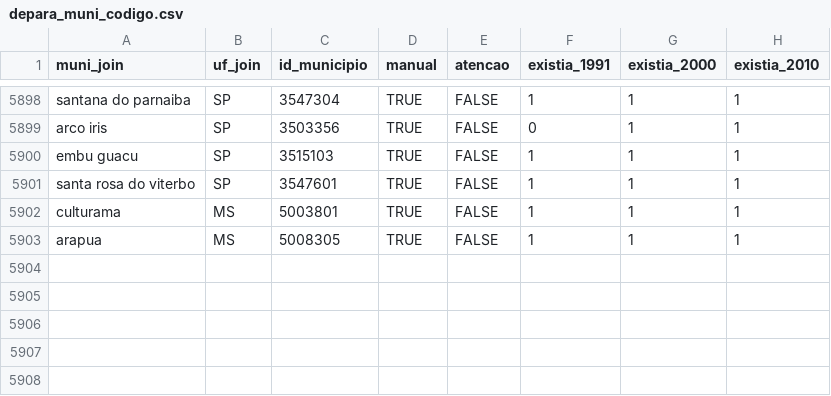
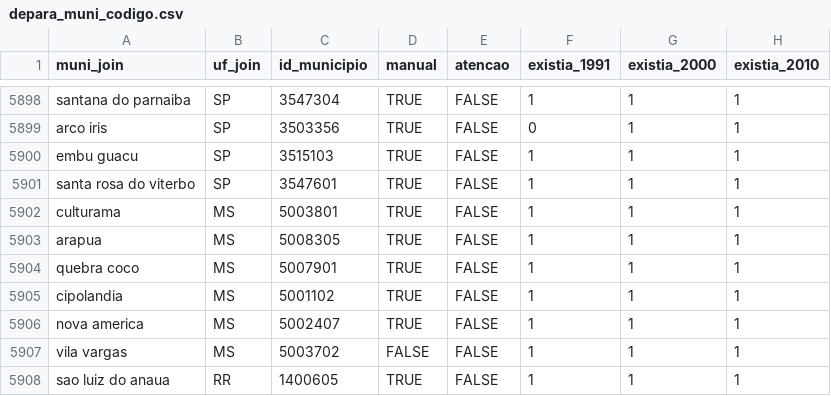
Before and after one commit to curso-r/munifacil, a CSV file: inst/depara_muni_codigo.csv, drawn as a sheet; only a part is shown, gaps mark what is left out.

Commit message:
adicionando mais municipios

```diff
--- a/inst/depara_muni_codigo.csv
+++ b/inst/depara_muni_codigo.csv
@@ -5903 +5903,6 @@ culturama,MS,5003801,TRUE,FALSE,1,1,1
 arapua,MS,5008305,TRUE,FALSE,1,1,1
+quebra coco,MS,5007901,TRUE,FALSE,1,1,1
+cipolandia,MS,5001102,TRUE,FALSE,1,1,1
+nova america,MS,5002407,TRUE,FALSE,1,1,1
+vila vargas,MS,5003702,FALSE,FALSE,1,1,1
+sao luiz do anaua,RR,1400605,TRUE,FALSE,1,1,1
```
